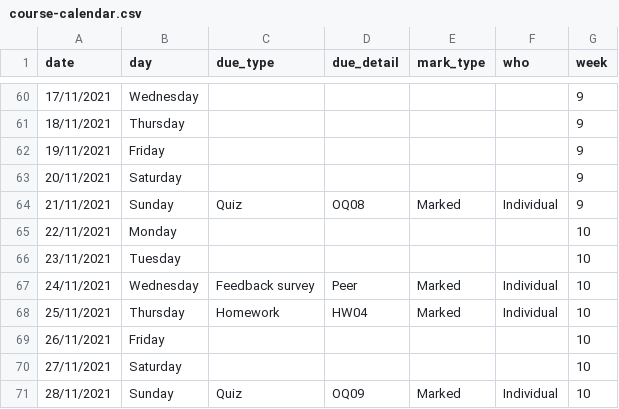
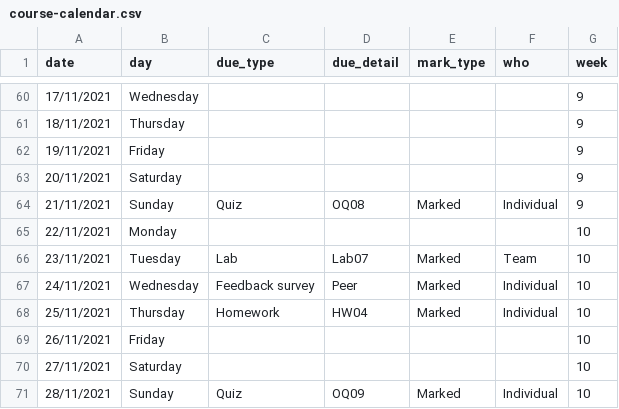
Before and after one commit to ids-s1-21/website, a CSV file: content/assessments/course-calendar.csv, drawn as a sheet; only a part is shown, gaps mark what is left out; the diff names each change by its address in the sheet, - before the commit and + after, or states it on an @@ line.

```diff
--- a/content/assessments/course-calendar.csv
+++ b/content/assessments/course-calendar.csv
-C66 (due_type): (empty)
+C66 (due_type): Lab
-D66 (due_detail): (empty)
+D66 (due_detail): Lab07
-E66 (mark_type): (empty)
+E66 (mark_type): Marked
-F66 (who): (empty)
+F66 (who): Team
```
Also changed, not shown: 3 other files.
